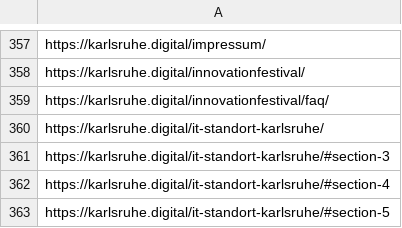
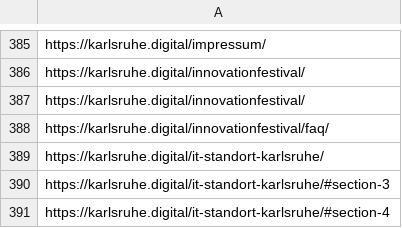
Before and after one commit to johanjohan/minimalcarbon, a CSV file: data/karlsruhe.digital/karlsruhe.digital_20220703_204140_internal_links.csv, drawn as a sheet; only a part is shown, gaps mark what is left out; the shorter side is filled out with more unchanged rows; the diff covers the shown part only.

```diff
--- a/data/karlsruhe.digital/karlsruhe.digital_20220703_204140_internal_links.csv
+++ b/data/karlsruhe.digital/karlsruhe.digital_20220703_204140_internal_links.csv
@@ -358,2 +386,3 @@ https://karlsruhe.digital/impressum/
 https://karlsruhe.digital/innovationfestival/
+https://karlsruhe.digital/innovationfestival/
 https://karlsruhe.digital/innovationfestival/faq/
```
Also changed, not shown: 33 added rows and 6 edited cells elsewhere in this file, 2 other files.
